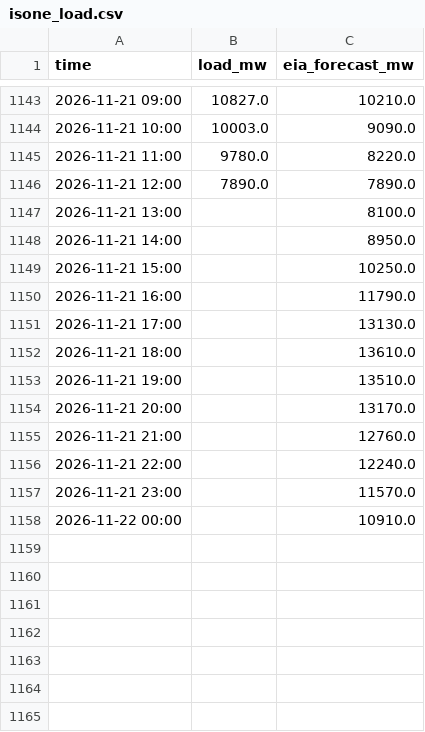
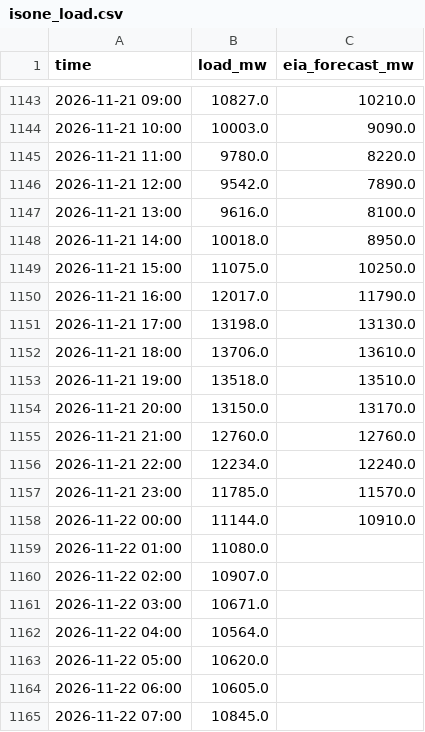
Before and after one commit to cathykam2006/ne-gas-power-pcm, a CSV file: data/live/isone_load.csv, drawn as a sheet; only a part is shown, gaps mark what is left out.

```diff
--- a/data/live/isone_load.csv
+++ b/data/live/isone_load.csv
@@ -1145,14 +1145,21 @@ time,load_mw,eia_forecast_mw
 2026-11-21 11:00,9780.0,8220.0
-2026-11-21 12:00,7890.0,7890.0
-2026-11-21 13:00,,8100.0
-2026-11-21 14:00,,8950.0
-2026-11-21 15:00,,10250.0
-2026-11-21 16:00,,11790.0
-2026-11-21 17:00,,13130.0
-2026-11-21 18:00,,13610.0
-2026-11-21 19:00,,13510.0
-2026-11-21 20:00,,13170.0
-2026-11-21 21:00,,12760.0
-2026-11-21 22:00,,12240.0
-2026-11-21 23:00,,11570.0
-2026-11-22 00:00,,10910.0
+2026-11-21 12:00,9542.0,7890.0
+2026-11-21 13:00,9616.0,8100.0
+2026-11-21 14:00,10018.0,8950.0
+2026-11-21 15:00,11075.0,10250.0
+2026-11-21 16:00,12017.0,11790.0
+2026-11-21 17:00,13198.0,13130.0
+2026-11-21 18:00,13706.0,13610.0
+2026-11-21 19:00,13518.0,13510.0
+2026-11-21 20:00,13150.0,13170.0
+2026-11-21 21:00,12760.0,12760.0
+2026-11-21 22:00,12234.0,12240.0
+2026-11-21 23:00,11785.0,11570.0
+2026-11-22 00:00,11144.0,10910.0
+2026-11-22 01:00,11080.0,
+2026-11-22 02:00,10907.0,
+2026-11-22 03:00,10671.0,
+2026-11-22 04:00,10564.0,
+2026-11-22 05:00,10620.0,
+2026-11-22 06:00,10605.0,
+2026-11-22 07:00,10845.0,
```
Also changed, not shown: data/live/isone_fuelmix.csv, data/live/nymex_front.csv, 8 other files.
